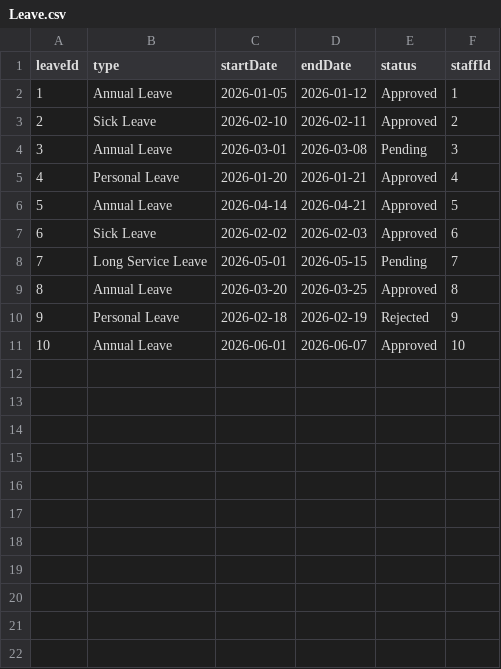
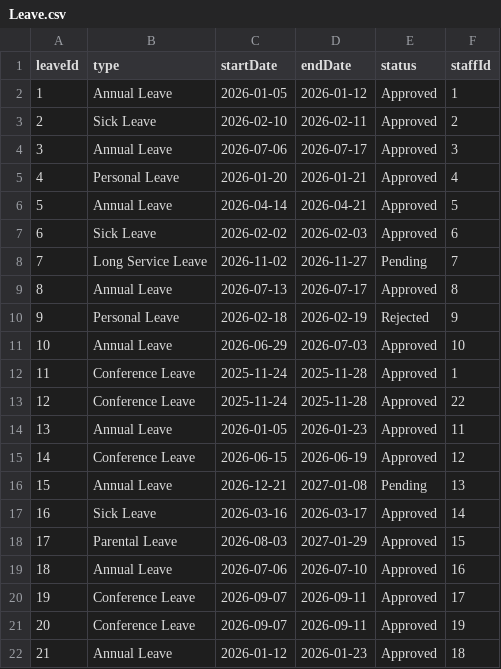
Before and after one commit to Nowshin021/Employee_management_assingment, a CSV file: csv_files/Leave.csv, drawn as a sheet; only a part is shown; the diff covers the shown part only.

```diff
--- a/csv_files/Leave.csv
+++ b/csv_files/Leave.csv
@@ -3,3 +3,3 @@ leaveId,type,startDate,endDate,status,staffId
 2,Sick Leave,2026-02-10,2026-02-11,Approved,2
-3,Annual Leave,2026-03-01,2026-03-08,Pending,3
+3,Annual Leave,2026-07-06,2026-07-17,Approved,3
 4,Personal Leave,2026-01-20,2026-01-21,Approved,4
@@ -7,5 +7,16 @@ leaveId,type,startDate,endDate,status,staffId
 6,Sick Leave,2026-02-02,2026-02-03,Approved,6
-7,Long Service Leave,2026-05-01,2026-05-15,Pending,7
-8,Annual Leave,2026-03-20,2026-03-25,Approved,8
+7,Long Service Leave,2026-11-02,2026-11-27,Pending,7
+8,Annual Leave,2026-07-13,2026-07-17,Approved,8
 9,Personal Leave,2026-02-18,2026-02-19,Rejected,9
-10,Annual Leave,2026-06-01,2026-06-07,Approved,10
+10,Annual Leave,2026-06-29,2026-07-03,Approved,10
+11,Conference Leave,2025-11-24,2025-11-28,Approved,1
+12,Conference Leave,2025-11-24,2025-11-28,Approved,22
+13,Annual Leave,2026-01-05,2026-01-23,Approved,11
+14,Conference Leave,2026-06-15,2026-06-19,Approved,12
+15,Annual Leave,2026-12-21,2027-01-08,Pending,13
+16,Sick Leave,2026-03-16,2026-03-17,Approved,14
+17,Parental Leave,2026-08-03,2027-01-29,Approved,15
+18,Annual Leave,2026-07-06,2026-07-10,Approved,16
+19,Conference Leave,2026-09-07,2026-09-11,Approved,17
+20,Conference Leave,2026-09-07,2026-09-11,Approved,19
+21,Annual Leave,2026-01-12,2026-01-23,Approved,18
```
Also changed, not shown: 9 added rows elsewhere in this file, csv_files/Employee.csv, csv_files/PayRecord.csv, 17 other files.
